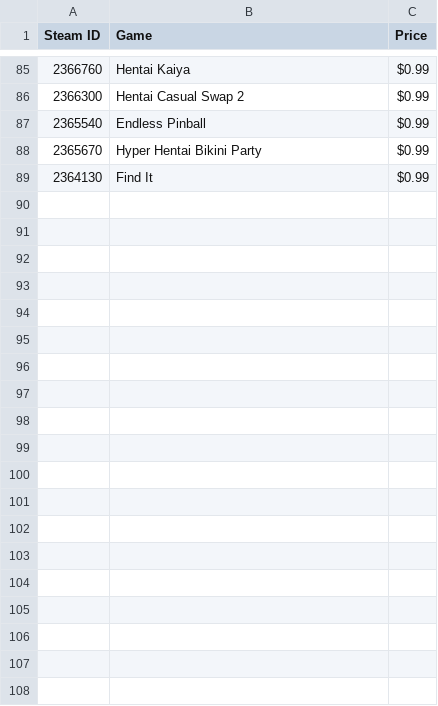
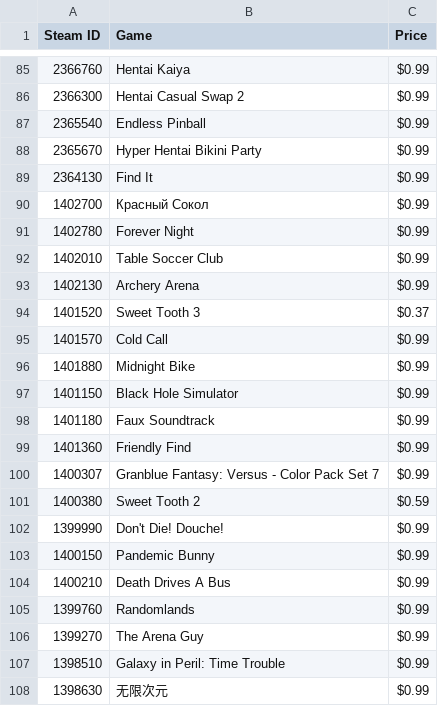
Before and after one commit to libkhadir/1dollar-1game, a CSV file: export.csv, drawn as a sheet; only a part is shown, gaps mark what is left out; the diff covers the shown part only; the diff names each change by its address in the sheet, - before the commit and + after, or states it on an @@ line.

```diff
--- a/export.csv
+++ b/export.csv
+row 90: 1402700 | Красный Сокол | $0.99
+row 91: 1402780 | Forever Night | $0.99
+row 92: 1402010 | Table Soccer Club | $0.99
+row 93: 1402130 | Archery Arena | $0.99
+row 94: 1401520 | Sweet Tooth 3 | $0.37
+row 95: 1401570 | Cold Call | $0.99
+row 96: 1401880 | Midnight Bike | $0.99
+row 97: 1401150 | Black Hole Simulator | $0.99
+row 98: 1401180 | Faux Soundtrack | $0.99
+row 99: 1401360 | Friendly Find | $0.99
+row 100: 1400307 | Granblue Fantasy: Versus - Color Pack Set 7 | $0.99
+row 101: 1400380 | Sweet Tooth 2 | $0.59
+row 102: 1399990 | Don't Die! Douche! | $0.99
+row 103: 1400150 | Pandemic Bunny | $0.99
+row 104: 1400210 | Death Drives A Bus | $0.99
+row 105: 1399760 | Randomlands | $0.99
+row 106: 1399270 | The Arena Guy | $0.99
+row 107: 1398510 | Galaxy in Peril: Time Trouble | $0.99
+row 108: 1398630 | 无限次元 | $0.99
```
Also changed, not shown: 47 added rows elsewhere in this file, 2 other files.
